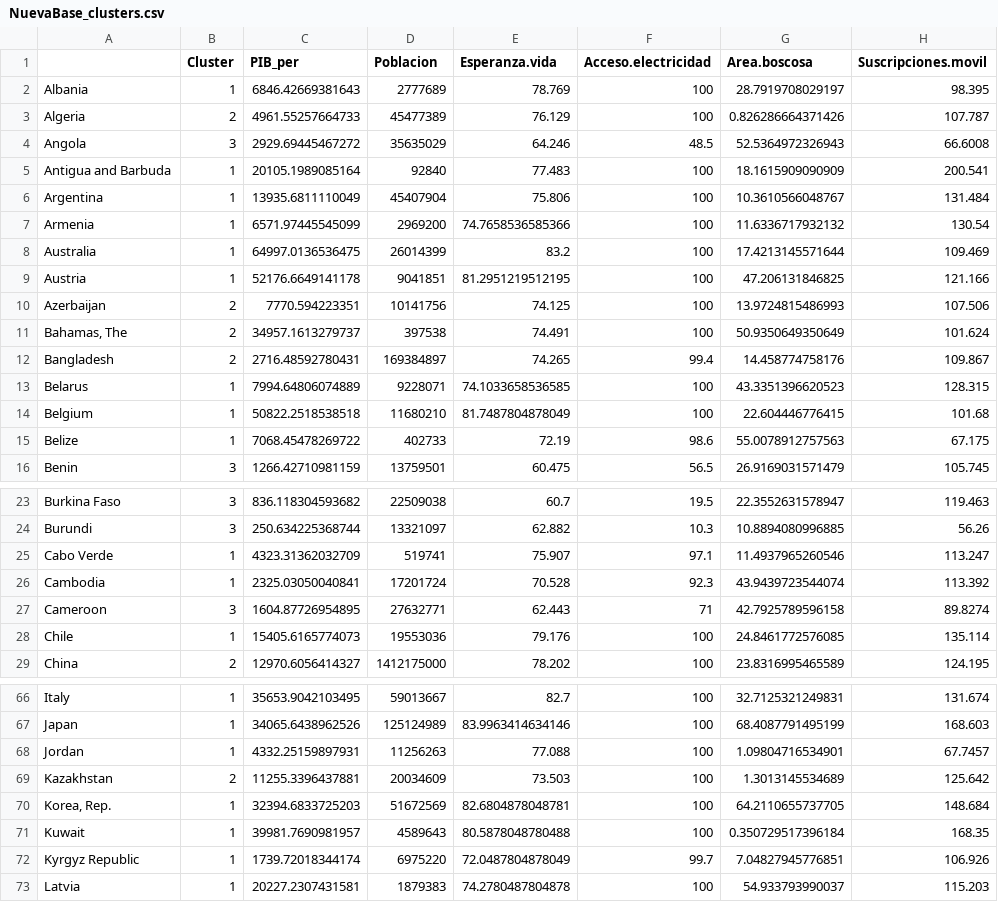
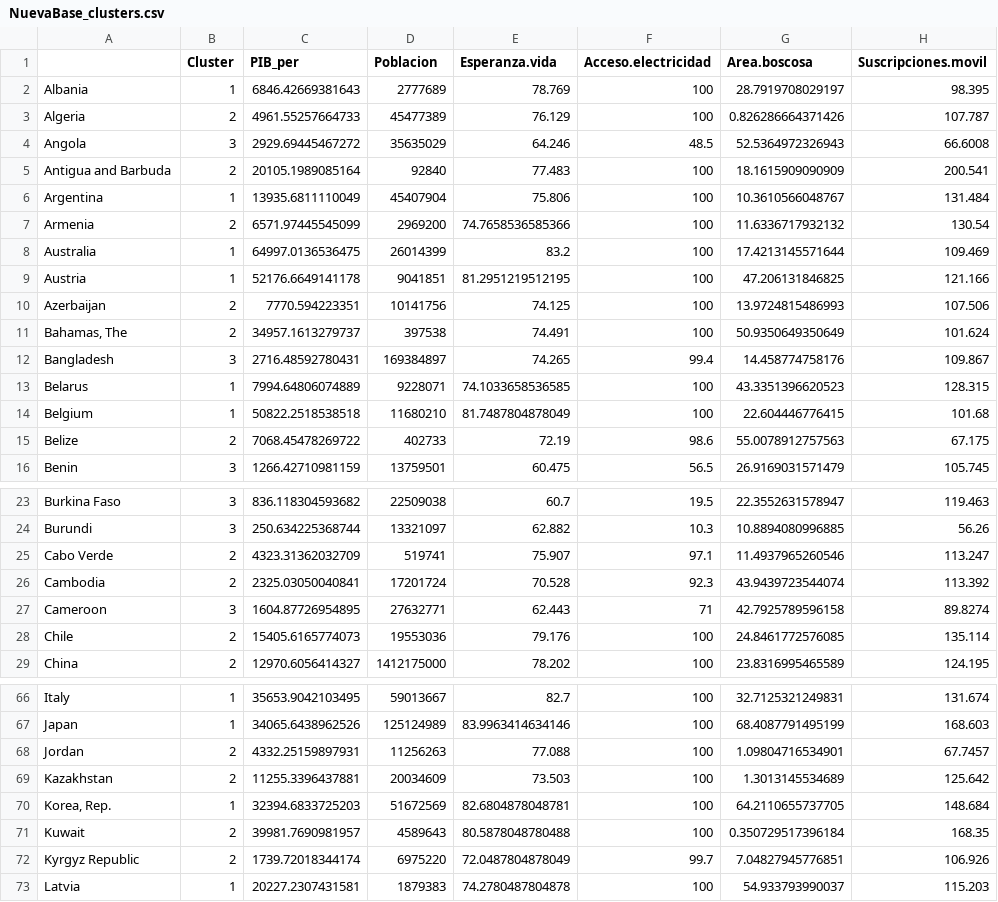
Before and after one commit to diegomunoz2333/caso3, a CSV file: NuevaBase_clusters.csv, drawn as a sheet; only a part is shown, gaps mark what is left out; the diff covers the shown part only; the diff names each change by its address in the sheet, - before the commit and + after, or states it on an @@ line.

```diff
--- a/NuevaBase_clusters.csv
+++ b/NuevaBase_clusters.csv
-B5 (Cluster): 1
+B5 (Cluster): 2
-B7 (Cluster): 1
+B7 (Cluster): 2
-B12 (Cluster): 2
+B12 (Cluster): 3
-B15 (Cluster): 1
+B15 (Cluster): 2
-B25:B26 (Cluster): 1
+B25:B26 (Cluster): 2
-B28 (Cluster): 1
+B28 (Cluster): 2
-B68 (Cluster): 1
+B68 (Cluster): 2
-B71:B72 (Cluster): 1
+B71:B72 (Cluster): 2
```
Also changed, not shown: 19 edited cells elsewhere in this file, 1 other file.
